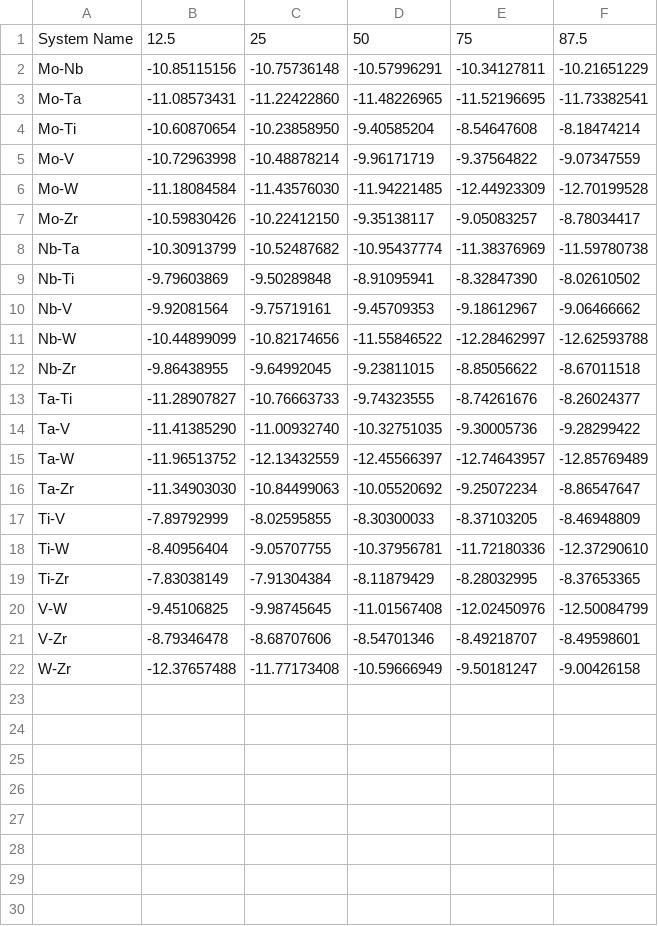
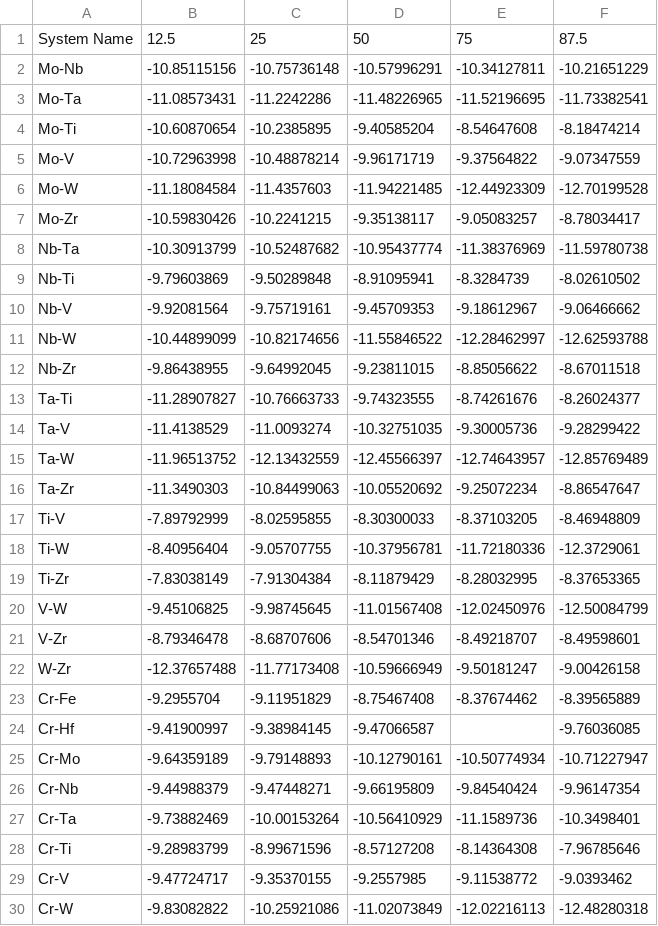
Before and after one commit to Pravanop/mixing-enthalpy, a CSV file: far_heaa/src/far_heaa/database/Outputs_BCC_runs.csv, drawn as a sheet; only a part is shown; the diff covers the shown part only.

```diff
--- a/far_heaa/src/far_heaa/database/Outputs_BCC_runs.csv
+++ b/far_heaa/src/far_heaa/database/Outputs_BCC_runs.csv
@@ -3,2 +3,2 @@ Mo-Nb, -10.85115156, -10.75736148, -10.57996291, -10.34127811, -10.21651229
-Mo-Ta, -11.08573431, -11.22422860, -11.48226965, -11.52196695, -11.73382541
-Mo-Ti, -10.60870654, -10.23858950, -9.40585204, -8.54647608, -8.18474214
+Mo-Ta,-11.08573431,-11.2242286,-11.48226965,-11.52196695,-11.73382541
+Mo-Ti,-10.60870654,-10.2385895,-9.40585204,-8.54647608,-8.18474214
@@ -6,2 +6,2 @@ Mo-V, -10.72963998, -10.48878214, -9.96171719, -9.37564822, -9.07347559
-Mo-W, -11.18084584, -11.43576030, -11.94221485, -12.44923309, -12.70199528
-Mo-Zr, -10.59830426, -10.22412150, -9.35138117, -9.05083257, -8.78034417
+Mo-W,-11.18084584,-11.4357603,-11.94221485,-12.44923309,-12.70199528
+Mo-Zr,-10.59830426,-10.2241215,-9.35138117,-9.05083257,-8.78034417
@@ -9 +9 @@ Nb-Ta, -10.30913799, -10.52487682, -10.95437774, -11.38376969, -11.59780738
-Nb-Ti, -9.79603869, -9.50289848, -8.91095941, -8.32847390, -8.02610502
+Nb-Ti,-9.79603869,-9.50289848,-8.91095941,-8.3284739,-8.02610502
@@ -14 +14 @@ Ta-Ti, -11.28907827, -10.76663733, -9.74323555, -8.74261676, -8.26024377
-Ta-V, -11.41385290, -11.00932740, -10.32751035, -9.30005736, -9.28299422
+Ta-V,-11.4138529,-11.0093274,-10.32751035,-9.30005736,-9.28299422
@@ -16 +16 @@ Ta-W, -11.96513752, -12.13432559, -12.45566397, -12.74643957, -12.85769489
-Ta-Zr, -11.34903030, -10.84499063, -10.05520692, -9.25072234, -8.86547647
+Ta-Zr,-11.3490303,-10.84499063,-10.05520692,-9.25072234,-8.86547647
@@ -18 +18 @@ Ti-V, -7.89792999, -8.02595855, -8.30300033, -8.37103205, -8.46948809
-Ti-W, -8.40956404, -9.05707755, -10.37956781, -11.72180336, -12.37290610
+Ti-W,-8.40956404,-9.05707755,-10.37956781,-11.72180336,-12.3729061
@@ -22,0 +23,8 @@ W-Zr, -12.37657488, -11.77173408, -10.59666949, -9.50181247, -9.00426158
+Cr-Fe,-9.2955704,-9.11951829,-8.75467408,-8.37674462,-8.39565889
+Cr-Hf,-9.41900997,-9.38984145,-9.47066587,,-9.76036085
+Cr-Mo,-9.64359189,-9.79148893,-10.12790161,-10.50774934,-10.71227947
+Cr-Nb,-9.44988379,-9.47448271,-9.66195809,-9.84540424,-9.96147354
+Cr-Ta,-9.73882469,-10.00153264,-10.56410929,-11.1589736,-10.3498401
+Cr-Ti,-9.28983799,-8.99671596,-8.57127208,-8.14364308,-7.96785646
+Cr-V,-9.47724717,-9.35370155,-9.2557985,-9.11538772,-9.0393462
+Cr-W,-9.83082822,-10.25921086,-11.02073849,-12.02216113,-12.48280318
```
Also changed, not shown: 16 added rows elsewhere in this file, 21 other files.
